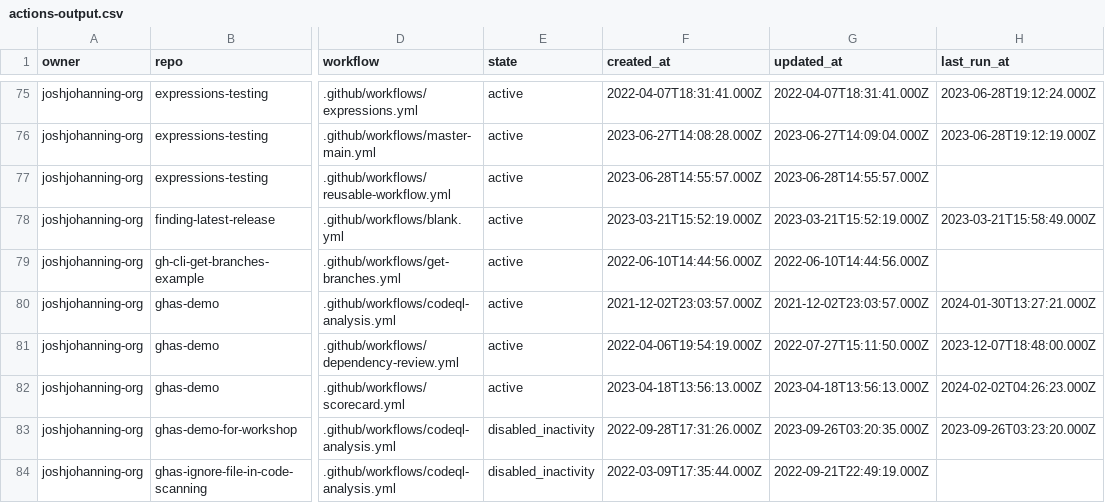
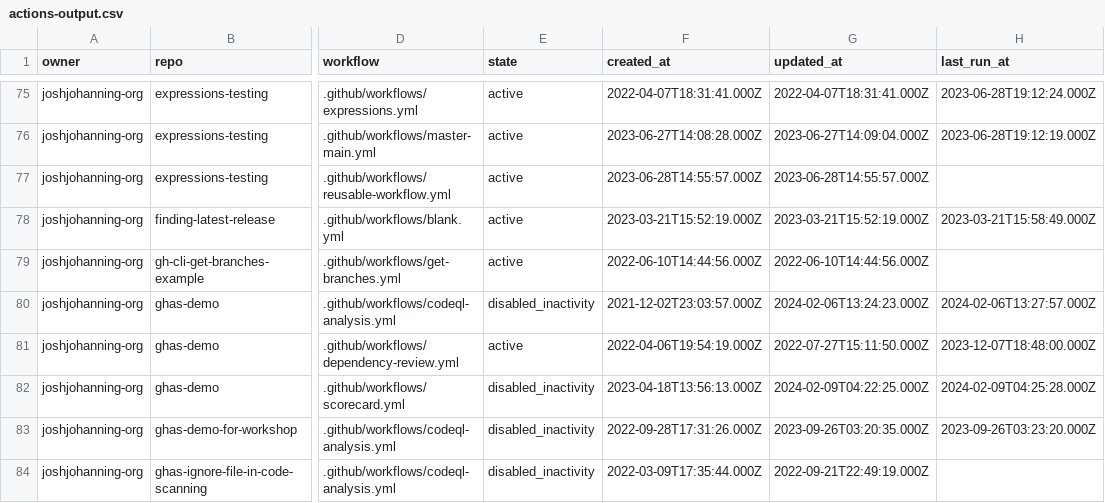
Before and after one commit to joshjohanning-org/export-actions-usage-report, a CSV file: actions-output.csv, drawn as a sheet; only a part is shown, gaps mark what is left out; the diff covers the shown part only; the diff names each change by its address in the sheet, - before the commit and + after, or states it on an @@ line.

```diff
--- a/actions-output.csv
+++ b/actions-output.csv
-E80 (state): active
+E80 (state): disabled_inactivity
-G80 (updated_at): 2021-12-02T23:03:57.000Z
+G80 (updated_at): 2024-02-06T13:24:23.000Z
-H80 (last_run_at): 2024-01-30T13:27:21.000Z
+H80 (last_run_at): 2024-02-06T13:27:57.000Z
-E82 (state): active
+E82 (state): disabled_inactivity
-G82 (updated_at): 2023-04-18T13:56:13.000Z
+G82 (updated_at): 2024-02-09T04:22:25.000Z
-H82 (last_run_at): 2024-02-02T04:26:23.000Z
+H82 (last_run_at): 2024-02-09T04:25:28.000Z
```
Also changed, not shown: 1 added row and 9 edited cells elsewhere in this file, 2 other files.
